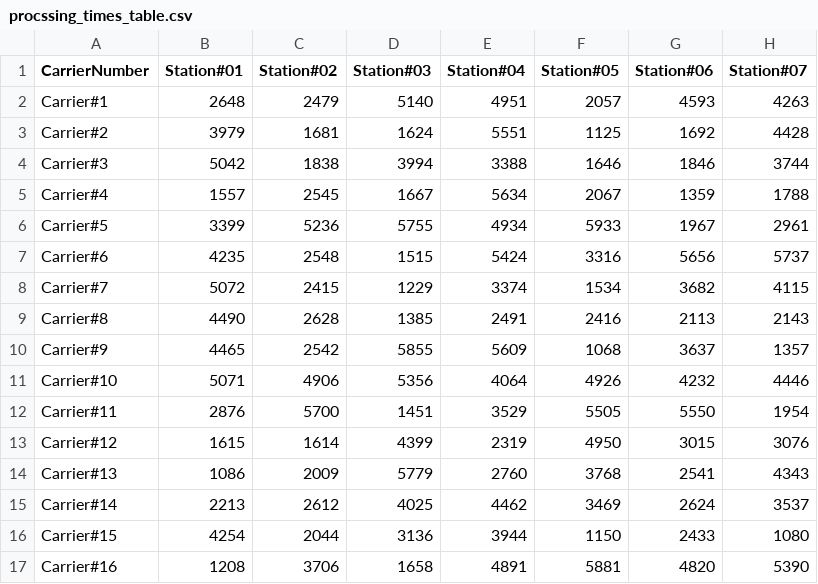
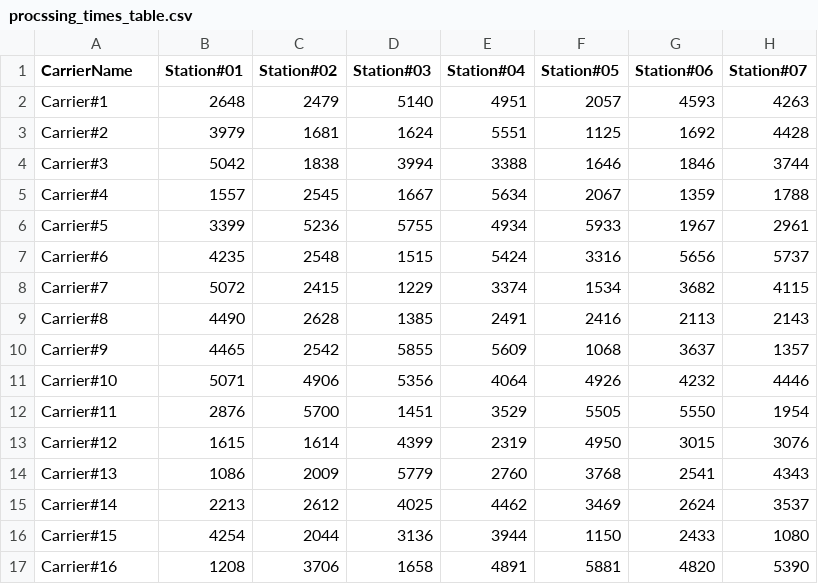
Before and after one commit to dleporis/PLC_miniproject, a CSV file: Server/procssing_times_table.csv, drawn as a sheet; only a part is shown; the diff names each change by its address in the sheet, - before the commit and + after, or states it on an @@ line.

Commit message:
Update procssing_times_table.csv

```diff
--- a/Server/procssing_times_table.csv
+++ b/Server/procssing_times_table.csv
-A1: CarrierNumber
+A1: CarrierName
```
